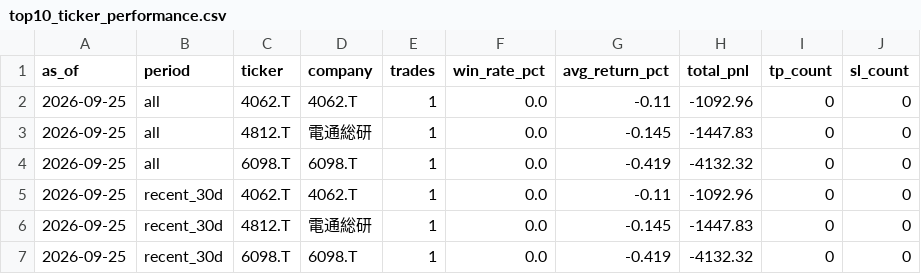
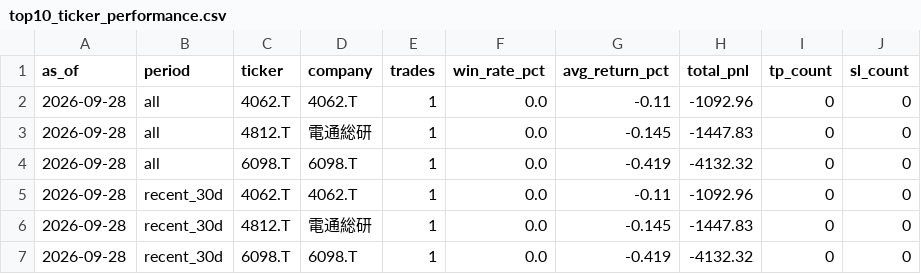
Before and after one commit to aifuu/stock-ai, a CSV file: top10_ticker_performance.csv, drawn as a sheet; only a part is shown; the diff names each change by its address in the sheet, - before the commit and + after, or states it on an @@ line.

```diff
--- a/top10_ticker_performance.csv
+++ b/top10_ticker_performance.csv
-A2:A7 (as_of): 2026-09-25
+A2:A7 (as_of): 2026-09-28
```
